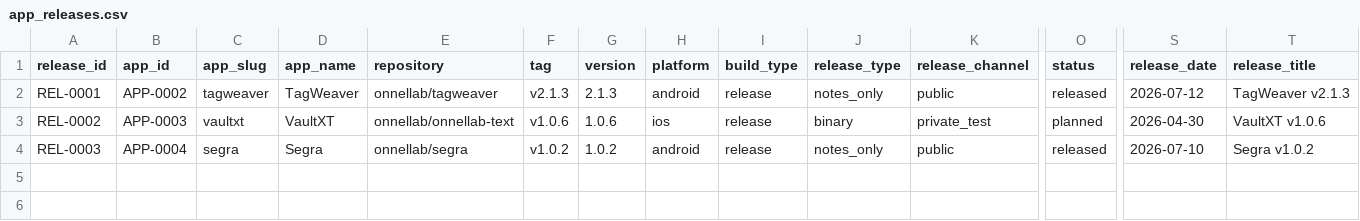
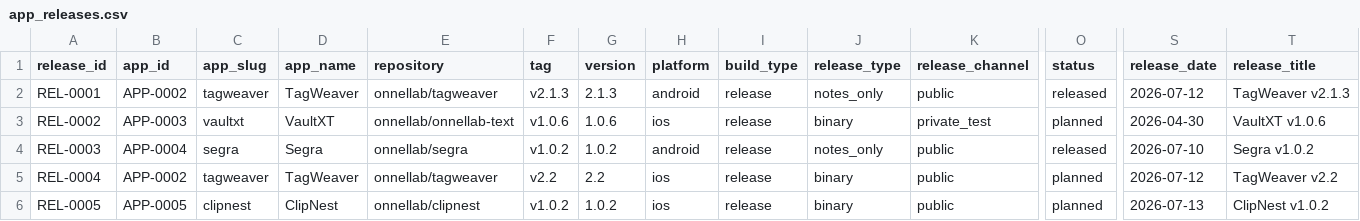
Before and after one commit to onnellab/onnel-content-engine, a CSV file: data/app_releases.csv, drawn as a sheet; only a part is shown, gaps mark what is left out; rows hold the shown columns only; the diff names each change by its address in the sheet, - before the commit and + after, or states it on an @@ line.

Commit message:
Refresh dashboard store release status

```diff
--- a/data/app_releases.csv
+++ b/data/app_releases.csv
+row 5: REL-0004 | APP-0002 | tagweaver | TagWeaver | onnellab/tagweaver | v2.2 | 2.2 | ios | release | binary | public | planned | 2026-07-12 | TagWeaver v2.2
+row 6: REL-0005 | APP-0005 | clipnest | ClipNest | onnellab/clipnest | v1.0.2 | 1.0.2 | ios | release | binary | public | planned | 2026-07-13 | ClipNest v1.0.2
```
Also changed, not shown: data/store_versions.csv, 5 other files.
